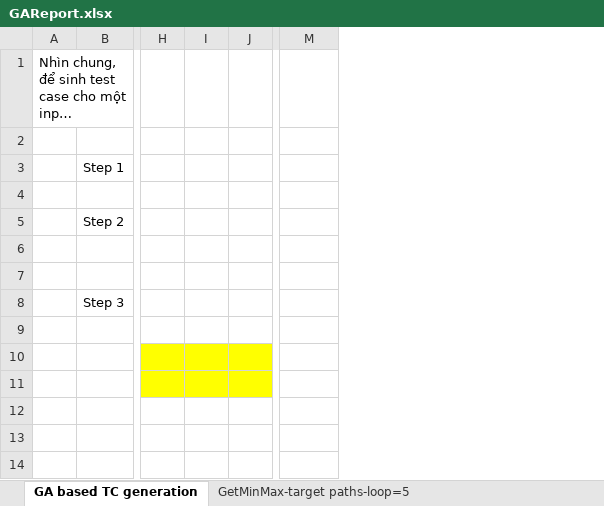
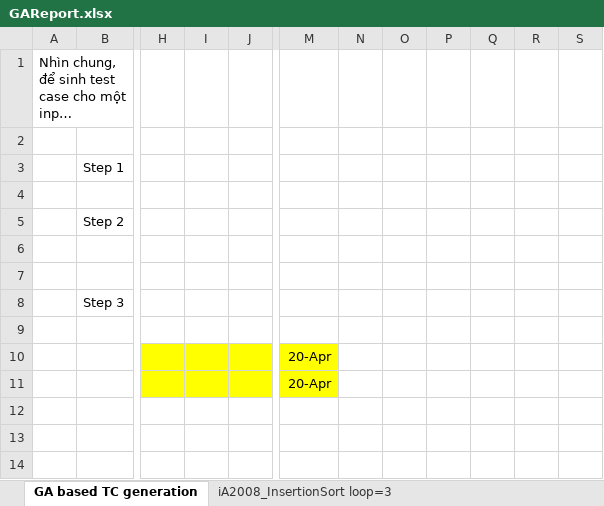
Before and after one commit to dinhngocthi/GAsource, an Excel workbook: src/report/GAReport.xlsx, sheet GA based TC generation, drawn as a sheet; only a part is shown, gaps mark what is left out; long unchanged cells end in …; values as stored, in another font and other column widths than the file's, no borders; removed rows and columns are numbered as before the commit, all else as after; the diff names each change by its address in the sheet, - before the commit and + after, or states it on an @@ line.

```diff
--- a/src/report/GAReport.xlsx (sheet GA based TC generation)
+++ b/src/report/GAReport.xlsx (sheet GA based TC generation)
+sheet tab: iA2008_InsertionSort loop=3
-column I, empty
+column I, empty
+column N, empty
+column O, empty
+column P, empty
+column Q, empty
+column R, empty
+column S, empty
-M10:M11: (empty)
+M10:M11: 20-Apr
-M10:M11 fill: none
+M10:M11 fill: #FFFF00
```
Also changed, not shown: 4 other files.
